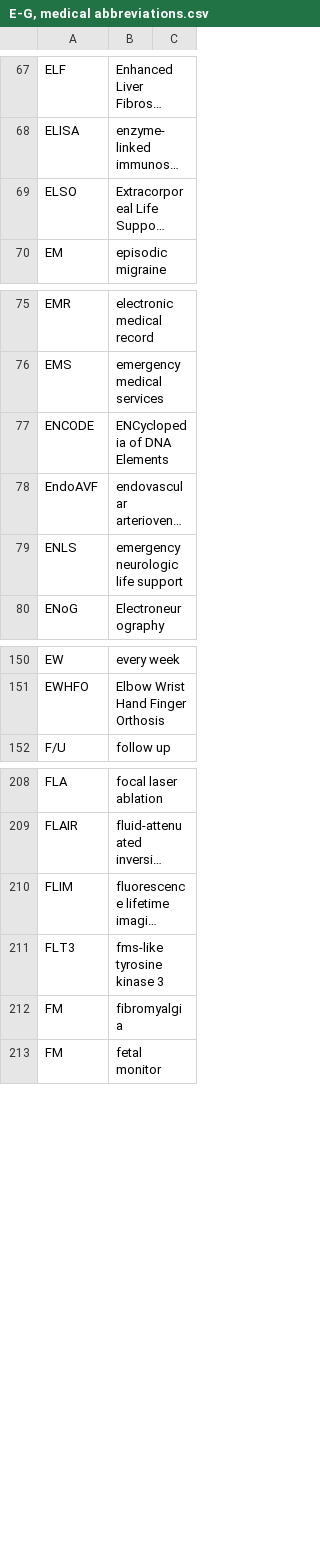
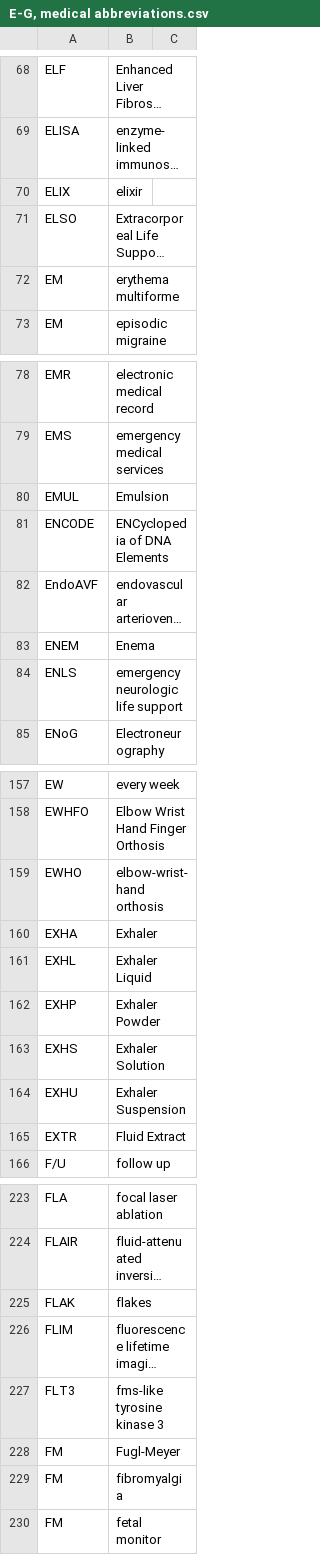
Before and after one commit to imantsm/medical_abbreviations, a CSV file: CSVs/E-G, medical abbreviations.csv, drawn as a sheet; only a part is shown, gaps mark what is left out; long unchanged cells end in …; the diff covers the shown part only; the diff names each change by its address in the sheet, - before the commit and + after, or states it on an @@ line.

```diff
--- a/CSVs/E-G, medical abbreviations.csv
+++ b/CSVs/E-G, medical abbreviations.csv
+row 70: ELIX | elixir
+row 72: EM | erythema multiforme
+row 80: EMUL | Emulsion
+row 83: ENEM | Enema
+row 159: EWHO | elbow-wrist-hand orthosis
+row 160: EXHA | Exhaler
+row 161: EXHL | Exhaler Liquid
+row 162: EXHP | Exhaler Powder
+row 163: EXHS | Exhaler Solution
+row 164: EXHU | Exhaler Suspension
+row 165: EXTR | Fluid Extract
+row 225: FLAK | flakes
+row 228: FM | Fugl-Meyer
```
Also changed, not shown: 7 added rows elsewhere in this file, CSVs/#-A, medical abbreviations.csv, CSVs/C, medical abbreviations.csv, 12 other files.
